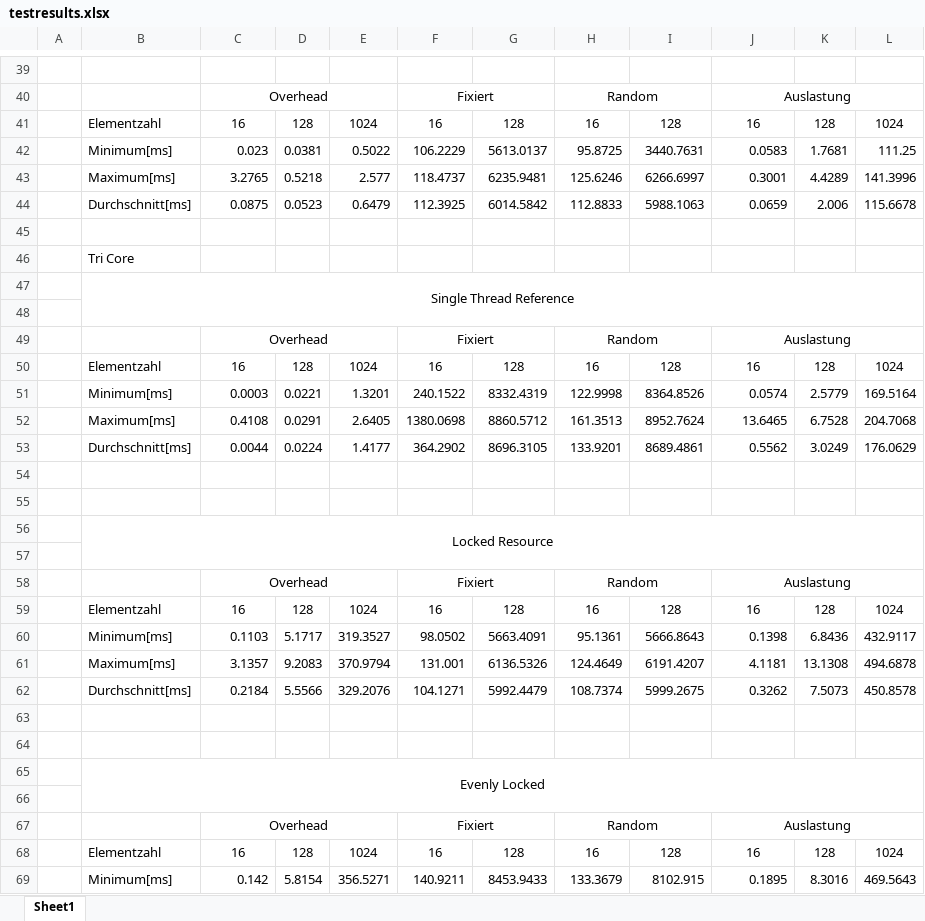
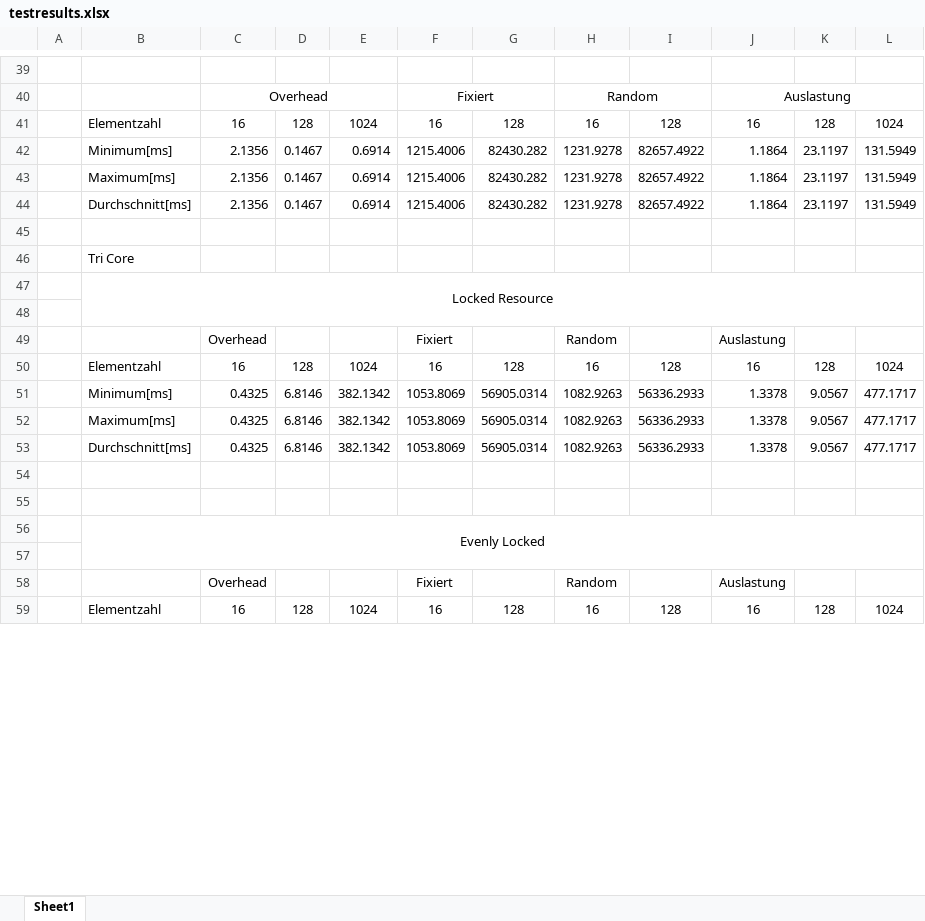
Before and after one commit to CaptainOachkatzl/DA, an Excel workbook: testresults.xlsx, sheet Sheet1, drawn as a sheet; only a part is shown, gaps mark what is left out; values as stored, in another font and other column widths than the file's, no borders; removed rows and columns are numbered as before the commit, all else as after; the diff covers the shown part only; the diff names each change by its address in the sheet, - before the commit and + after, or states it on an @@ line.

```diff
--- a/testresults.xlsx (sheet Sheet1)
+++ b/testresults.xlsx (sheet Sheet1)
-row 42:  | Minimum[ms] | 0.023 | 0.0381 | 0.5022 | 106.2229 | 5613.0137 | 95.8725 | 3440.7631 | 0.0583 | 1.7681 | 111.25
-row 43:  | Maximum[ms] | 3.2765 | 0.5218 | 2.577 | 118.4737 | 6235.9481 | 125.6246 | 6266.6997 | 0.3001 | 4.4289 | 141.3996
-row 44:  | Durchschnitt[ms] | 0.0875 | 0.0523 | 0.6479 | 112.3925 | 6014.5842 | 112.8833 | 5988.1063 | 0.0659 | 2.006 | 115.6678
+row 42:  | Minimum[ms] | 2.1356 | 0.1467 | 0.6914 | 1215.4006 | 82430.282 | 1231.9278 | 82657.4922 | 1.1864 | 23.1197 | 131.5949
+row 43:  | Maximum[ms] | 2.1356 | 0.1467 | 0.6914 | 1215.4006 | 82430.282 | 1231.9278 | 82657.4922 | 1.1864 | 23.1197 | 131.5949
+row 44:  | Durchschnitt[ms] | 2.1356 | 0.1467 | 0.6914 | 1215.4006 | 82430.282 | 1231.9278 | 82657.4922 | 1.1864 | 23.1197 | 131.5949
-row 47:  | Single Thread Reference
-row 48: (empty)
-row 49:  |  | Overhead |  |  | Fixiert |  | Random |  | Auslastung
-row 50:  | Elementzahl | 16 | 128 | 1024 | 16 | 128 | 16 | 128 | 16 | 128 | 1024
-row 51:  | Minimum[ms] | 0.0003 | 0.0221 | 1.3201 | 240.1522 | 8332.4319 | 122.9998 | 8364.8526 | 0.0574 | 2.5779 | 169.5164
-row 52:  | Maximum[ms] | 0.4108 | 0.0291 | 2.6405 | 1380.0698 | 8860.5712 | 161.3513 | 8952.7624 | 13.6465 | 6.7528 | 204.7068
-row 53:  | Durchschnitt[ms] | 0.0044 | 0.0224 | 1.4177 | 364.2902 | 8696.3105 | 133.9201 | 8689.4861 | 0.5562 | 3.0249 | 176.0629
-row 54: (empty)
-row 55: (empty)
-C58:E58 merged
-F58:G58 merged
-H58:I58 merged
-J58:L58 merged
-row 60:  | Minimum[ms] | 0.1103 | 5.1717 | 319.3527 | 98.0502 | 5663.4091 | 95.1361 | 5666.8643 | 0.1398 | 6.8436 | 432.9117
-row 61:  | Maximum[ms] | 3.1357 | 9.2083 | 370.9794 | 131.001 | 6136.5326 | 124.4649 | 6191.4207 | 4.1181 | 13.1308 | 494.6878
-row 62:  | Durchschnitt[ms] | 0.2184 | 5.5566 | 329.2076 | 104.1271 | 5992.4479 | 108.7374 | 5999.2675 | 0.3262 | 7.5073 | 450.8578
+row 51:  | Minimum[ms] | 0.4325 | 6.8146 | 382.1342 | 1053.8069 | 56905.0314 | 1082.9263 | 56336.2933 | 1.3378 | 9.0567 | 477.1717
+row 52:  | Maximum[ms] | 0.4325 | 6.8146 | 382.1342 | 1053.8069 | 56905.0314 | 1082.9263 | 56336.2933 | 1.3378 | 9.0567 | 477.1717
+row 53:  | Durchschnitt[ms] | 0.4325 | 6.8146 | 382.1342 | 1053.8069 | 56905.0314 | 1082.9263 | 56336.2933 | 1.3378 | 9.0567 | 477.1717
-C67:E67 merged
-F67:G67 merged
-H67:I67 merged
-J67:L67 merged
-row 69:  | Minimum[ms] | 0.142 | 5.8154 | 356.5271 | 140.9211 | 8453.9433 | 133.3679 | 8102.915 | 0.1895 | 8.3016 | 469.5643
```
Also changed, not shown: 33 added rows, 41 removed rows, 2 edited cells and merged cells elsewhere in this sheet, 1 other file.
